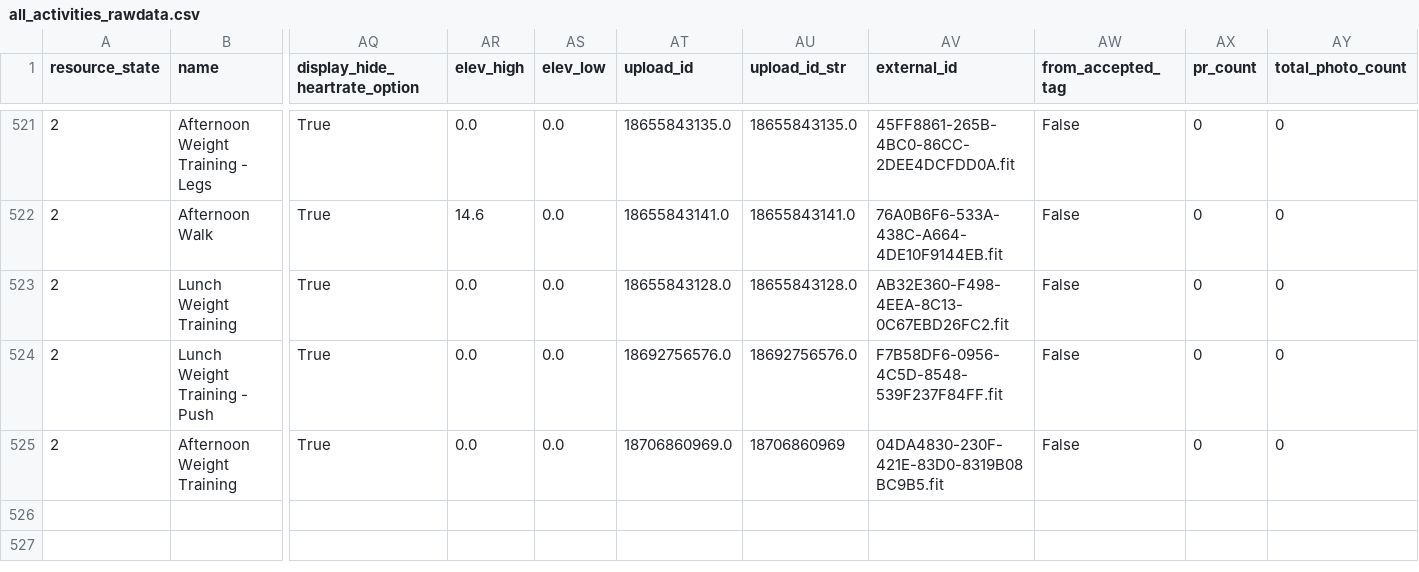
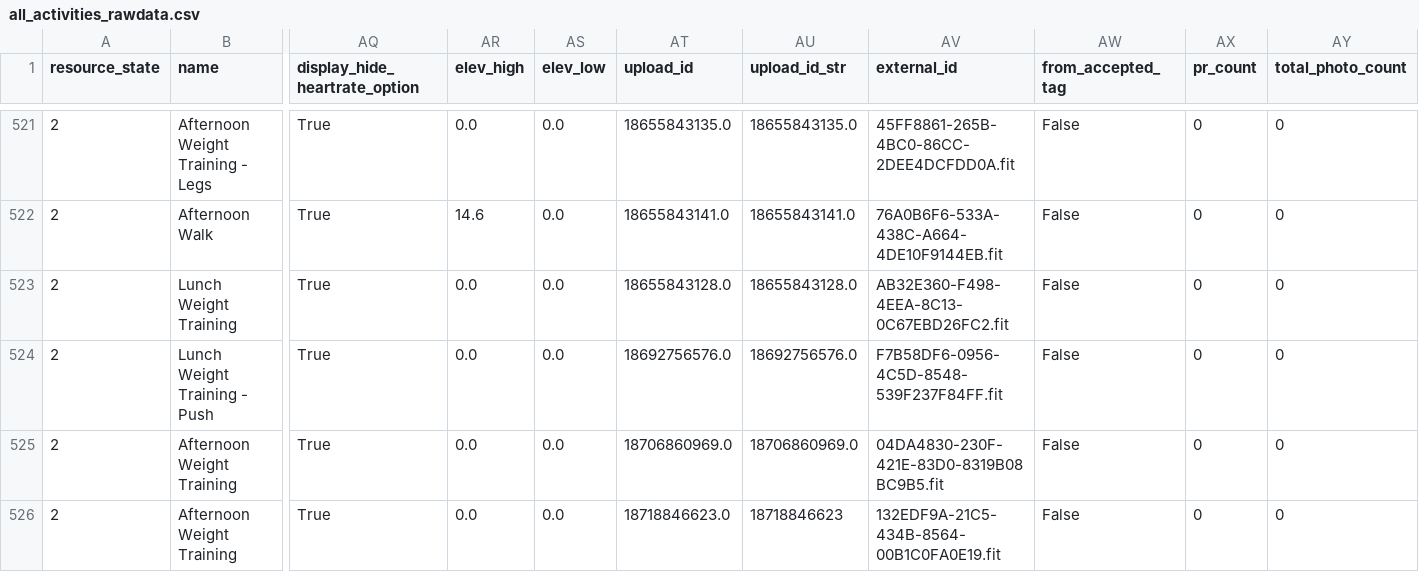
Before and after one commit to adbrigs/strava-training-dashboard, a CSV file: Training_Intensity_Report/dashboard/data/all_activities_rawdata.csv, drawn as a sheet; only a part is shown, gaps mark what is left out; rows hold the shown columns only; the diff names each change by its address in the sheet, - before the commit and + after, or states it on an @@ line.

```diff
--- a/Training_Intensity_Report/dashboard/data/all_activities_rawdata.csv
+++ b/Training_Intensity_Report/dashboard/data/all_activities_rawdata.csv
-AU525 (upload_id_str): 18706860969
+AU525 (upload_id_str): 18706860969.0
+row 526: 2 | Afternoon Weight Training | True | 0.0 | 0.0 | 18718846623.0 | 18718846623 | 132EDF9A-21C5-434B-8564-00B1C0FA0E19.fit | False | 0 | 0
```
Also changed, not shown: Training_Intensity_Report/dashboard/data/activity_data_with_intensity.csv.
